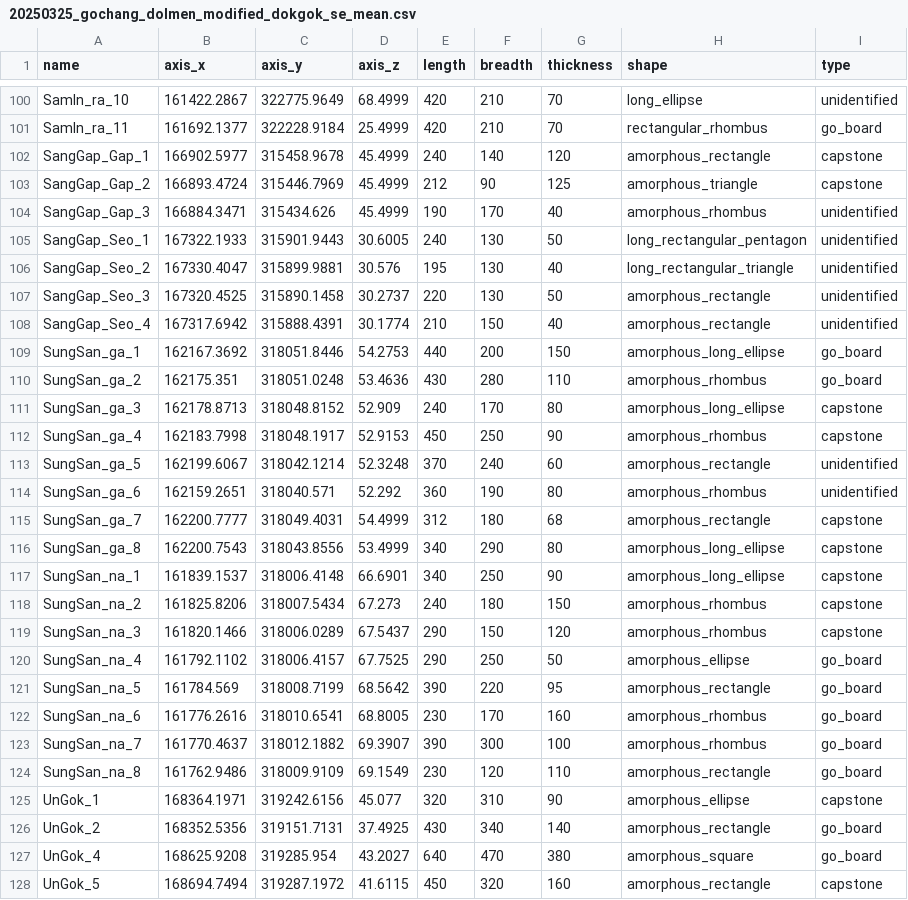
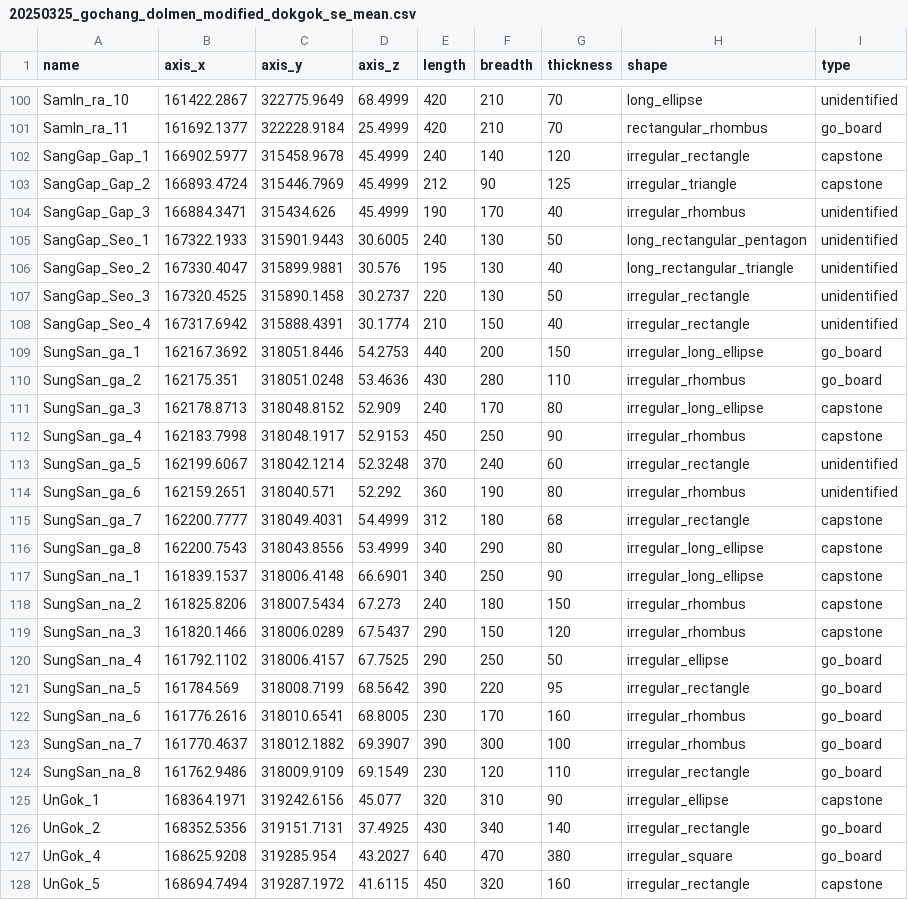
Before and after one commit to smljoakim/dolmen_gochang_asan_mean_SE, a CSV file: 20250325_gochang_dolmen_modified_dokgok_se_mean.csv, drawn as a sheet; only a part is shown, gaps mark what is left out; the diff covers the shown part only.

```diff
--- a/20250325_gochang_dolmen_modified_dokgok_se_mean.csv
+++ b/20250325_gochang_dolmen_modified_dokgok_se_mean.csv
@@ -101,28 +101,28 @@ SamIn_ra_10,161422.2867,322775.9649,68.4999,420,210,70,long_ellipse,unidentified
 SamIn_ra_11,161692.1377,322228.9184,25.4999,420,210,70,rectangular_rhombus,go_board
-SangGap_Gap_1,166902.5977,315458.9678,45.4999,240,140,120,amorphous_rectangle,capstone
-SangGap_Gap_2,166893.4724,315446.7969,45.4999,212,90,125,amorphous_triangle,capstone
-SangGap_Gap_3,166884.3471,315434.626,45.4999,190,170,40,amorphous_rhombus,unidentified
+SangGap_Gap_1,166902.5977,315458.9678,45.4999,240,140,120,irregular_rectangle,capstone
+SangGap_Gap_2,166893.4724,315446.7969,45.4999,212,90,125,irregular_triangle,capstone
+SangGap_Gap_3,166884.3471,315434.626,45.4999,190,170,40,irregular_rhombus,unidentified
 SangGap_Seo_1,167322.1933,315901.9443,30.6005,240,130,50,long_rectangular_pentagon,unidentified
 SangGap_Seo_2,167330.4047,315899.9881,30.576,195,130,40,long_rectangular_triangle,unidentified
-SangGap_Seo_3,167320.4525,315890.1458,30.2737,220,130,50,amorphous_rectangle,unidentified
-SangGap_Seo_4,167317.6942,315888.4391,30.1774,210,150,40,amorphous_rectangle,unidentified
-SungSan_ga_1,162167.3692,318051.8446,54.2753,440,200,150,amorphous_long_ellipse,go_board
-SungSan_ga_2,162175.351,318051.0248,53.4636,430,280,110,amorphous_rhombus,go_board
-SungSan_ga_3,162178.8713,318048.8152,52.909,240,170,80,amorphous_long_ellipse,capstone
-SungSan_ga_4,162183.7998,318048.1917,52.9153,450,250,90,amorphous_rhombus,capstone
-SungSan_ga_5,162199.6067,318042.1214,52.3248,370,240,60,amorphous_rectangle,unidentified
-SungSan_ga_6,162159.2651,318040.571,52.292,360,190,80,amorphous_rhombus,unidentified
-SungSan_ga_7,162200.7777,318049.4031,54.4999,312,180,68,amorphous_rectangle,capstone
-SungSan_ga_8,162200.7543,318043.8556,53.4999,340,290,80,amorphous_long_ellipse,capstone
-SungSan_na_1,161839.1537,318006.4148,66.6901,340,250,90,amorphous_long_ellipse,capstone
-SungSan_na_2,161825.8206,318007.5434,67.273,240,180,150,amorphous_rhombus,capstone
-SungSan_na_3,161820.1466,318006.0289,67.5437,290,150,120,amorphous_rhombus,capstone
-SungSan_na_4,161792.1102,318006.4157,67.7525,290,250,50,amorphous_ellipse,go_board
-SungSan_na_5,161784.569,318008.7199,68.5642,390,220,95,amorphous_rectangle,go_board
-SungSan_na_6,161776.2616,318010.6541,68.8005,230,170,160,amorphous_rhombus,go_board
-SungSan_na_7,161770.4637,318012.1882,69.3907,390,300,100,amorphous_rhombus,go_board
-SungSan_na_8,161762.9486,318009.9109,69.1549,230,120,110,amorphous_rectangle,go_board
-UnGok_1,168364.1971,319242.6156,45.077,320,310,90,amorphous_ellipse,capstone
-UnGok_2,168352.5356,319151.7131,37.4925,430,340,140,amorphous_rectangle,go_board
-UnGok_4,168625.9208,319285.954,43.2027,640,470,380,amorphous_square,go_board
-UnGok_5,168694.7494,319287.1972,41.6115,450,320,160,amorphous_rectangle,capstone
+SangGap_Seo_3,167320.4525,315890.1458,30.2737,220,130,50,irregular_rectangle,unidentified
+SangGap_Seo_4,167317.6942,315888.4391,30.1774,210,150,40,irregular_rectangle,unidentified
+SungSan_ga_1,162167.3692,318051.8446,54.2753,440,200,150,irregular_long_ellipse,go_board
+SungSan_ga_2,162175.351,318051.0248,53.4636,430,280,110,irregular_rhombus,go_board
+SungSan_ga_3,162178.8713,318048.8152,52.909,240,170,80,irregular_long_ellipse,capstone
+SungSan_ga_4,162183.7998,318048.1917,52.9153,450,250,90,irregular_rhombus,capstone
+SungSan_ga_5,162199.6067,318042.1214,52.3248,370,240,60,irregular_rectangle,unidentified
+SungSan_ga_6,162159.2651,318040.571,52.292,360,190,80,irregular_rhombus,unidentified
+SungSan_ga_7,162200.7777,318049.4031,54.4999,312,180,68,irregular_rectangle,capstone
+SungSan_ga_8,162200.7543,318043.8556,53.4999,340,290,80,irregular_long_ellipse,capstone
+SungSan_na_1,161839.1537,318006.4148,66.6901,340,250,90,irregular_long_ellipse,capstone
+SungSan_na_2,161825.8206,318007.5434,67.273,240,180,150,irregular_rhombus,capstone
+SungSan_na_3,161820.1466,318006.0289,67.5437,290,150,120,irregular_rhombus,capstone
+SungSan_na_4,161792.1102,318006.4157,67.7525,290,250,50,irregular_ellipse,go_board
+SungSan_na_5,161784.569,318008.7199,68.5642,390,220,95,irregular_rectangle,go_board
+SungSan_na_6,161776.2616,318010.6541,68.8005,230,170,160,irregular_rhombus,go_board
+SungSan_na_7,161770.4637,318012.1882,69.3907,390,300,100,irregular_rhombus,go_board
+SungSan_na_8,161762.9486,318009.9109,69.1549,230,120,110,irregular_rectangle,go_board
+UnGok_1,168364.1971,319242.6156,45.077,320,310,90,irregular_ellipse,capstone
+UnGok_2,168352.5356,319151.7131,37.4925,430,340,140,irregular_rectangle,go_board
+UnGok_4,168625.9208,319285.954,43.2027,640,470,380,irregular_square,go_board
+UnGok_5,168694.7494,319287.1972,41.6115,450,320,160,irregular_rectangle,capstone
```
Also changed, not shown: 129 edited cells elsewhere in this file.
